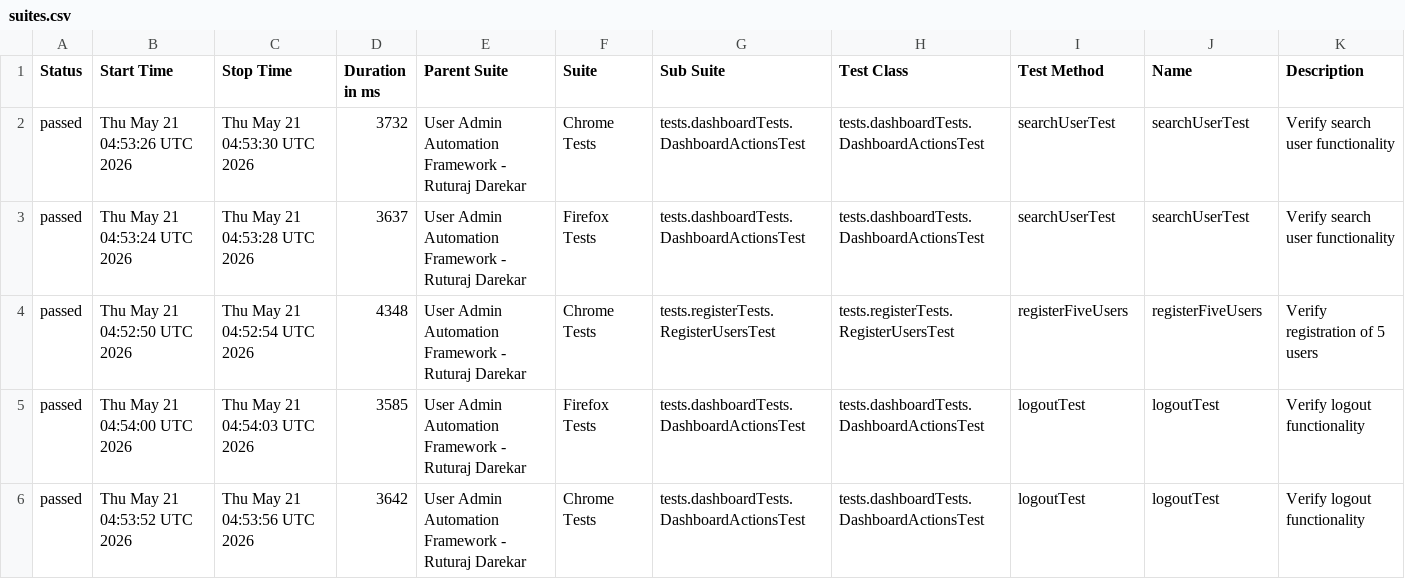
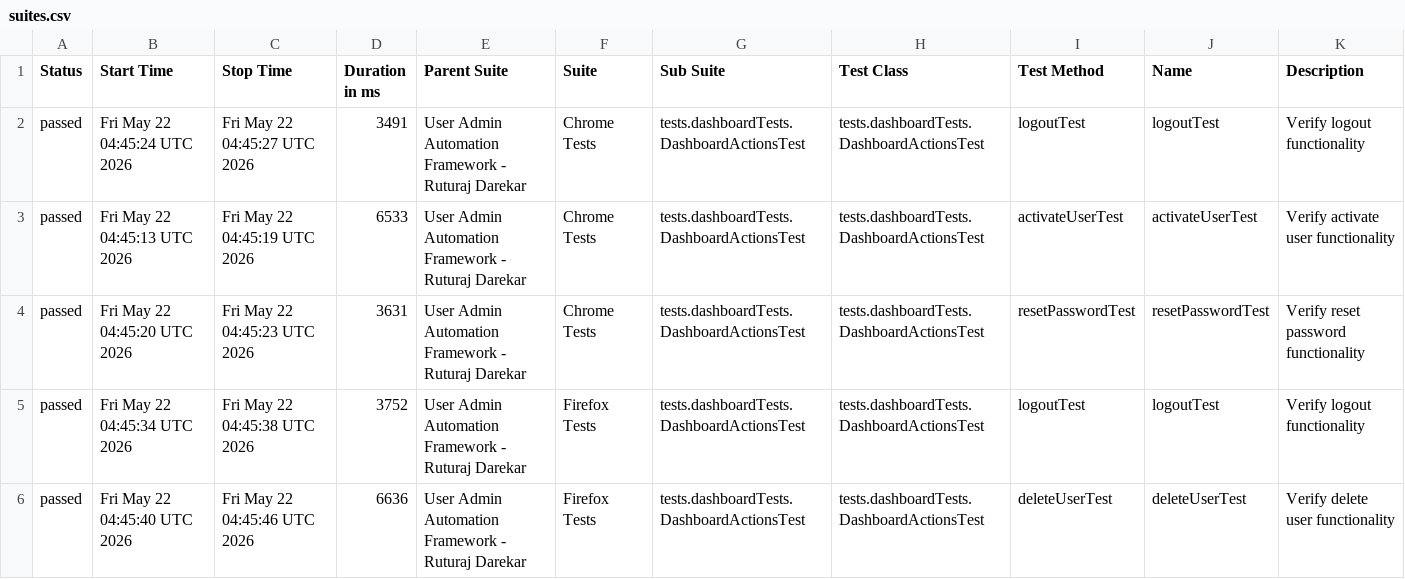
Before and after one commit to Ruturaj0861/user-admin-automation, a CSV file: data/suites.csv, drawn as a sheet; only a part is shown; the diff covers the shown part only.

```diff
--- a/data/suites.csv
+++ b/data/suites.csv
@@ -1,6 +1,6 @@
 "Status","Start Time","Stop Time","Duration in ms","Parent Suite","Suite","Sub Suite","Test Class","Test Method","Name","Description"
-"passed","Thu May 21 04:53:26 UTC 2026","Thu May 21 04:53:30 UTC 2026","3732","User Admin Automation Framework - Ruturaj Darekar","Chrome Tests","tests.dashboardTests.DashboardActionsTest","tests.dashboardTests.DashboardActionsTest","searchUserTest","searchUserTest","Verify search user functionality"
-"passed","Thu May 21 04:53:24 UTC 2026","Thu May 21 04:53:28 UTC 2026","3637","User Admin Automation Framework - Ruturaj Darekar","Firefox Tests","tests.dashboardTests.DashboardActionsTest","tests.dashboardTests.DashboardActionsTest","searchUserTest","searchUserTest","Verify search user functionality"
-"passed","Thu May 21 04:52:50 UTC 2026","Thu May 21 04:52:54 UTC 2026","4348","User Admin Automation Framework - Ruturaj Darekar","Chrome Tests","tests.registerTests.RegisterUsersTest","tests.registerTests.RegisterUsersTest","registerFiveUsers","registerFiveUsers","Verify registration of 5 users"
-"passed","Thu May 21 04:54:00 UTC 2026","Thu May 21 04:54:03 UTC 2026","3585","User Admin Automation Framework - Ruturaj Darekar","Firefox Tests","tests.dashboardTests.DashboardActionsTest","tests.dashboardTests.DashboardActionsTest","logoutTest","logoutTest","Verify logout functionality"
-"passed","Thu May 21 04:53:52 UTC 2026","Thu May 21 04:53:56 UTC 2026","3642","User Admin Automation Framework - Ruturaj Darekar","Chrome Tests","tests.dashboardTests.DashboardActionsTest","tests.dashboardTests.DashboardActionsTest","logoutTest","logoutTest","Verify logout functionality"
+"passed","Fri May 22 04:45:24 UTC 2026","Fri May 22 04:45:27 UTC 2026","3491","User Admin Automation Framework - Ruturaj Darekar","Chrome Tests","tests.dashboardTests.DashboardActionsTest","tests.dashboardTests.DashboardActionsTest","logoutTest","logoutTest","Verify logout functionality"
+"passed","Fri May 22 04:45:13 UTC 2026","Fri May 22 04:45:19 UTC 2026","6533","User Admin Automation Framework - Ruturaj Darekar","Chrome Tests","tests.dashboardTests.DashboardActionsTest","tests.dashboardTests.DashboardActionsTest","activateUserTest","activateUserTest","Verify activate user functionality"
+"passed","Fri May 22 04:45:20 UTC 2026","Fri May 22 04:45:23 UTC 2026","3631","User Admin Automation Framework - Ruturaj Darekar","Chrome Tests","tests.dashboardTests.DashboardActionsTest","tests.dashboardTests.DashboardActionsTest","resetPasswordTest","resetPasswordTest","Verify reset password functionality"
+"passed","Fri May 22 04:45:34 UTC 2026","Fri May 22 04:45:38 UTC 2026","3752","User Admin Automation Framework - Ruturaj Darekar","Firefox Tests","tests.dashboardTests.DashboardActionsTest","tests.dashboardTests.DashboardActionsTest","logoutTest","logoutTest","Verify logout functionality"
+"passed","Fri May 22 04:45:40 UTC 2026","Fri May 22 04:45:46 UTC 2026","6636","User Admin Automation Framework - Ruturaj Darekar","Firefox Tests","tests.dashboardTests.DashboardActionsTest","tests.dashboardTests.DashboardActionsTest","deleteUserTest","deleteUserTest","Verify delete user functionality"
```
Also changed, not shown: 1 added row, 1 removed row and 86 edited cells elsewhere in this file, 54 other files.
